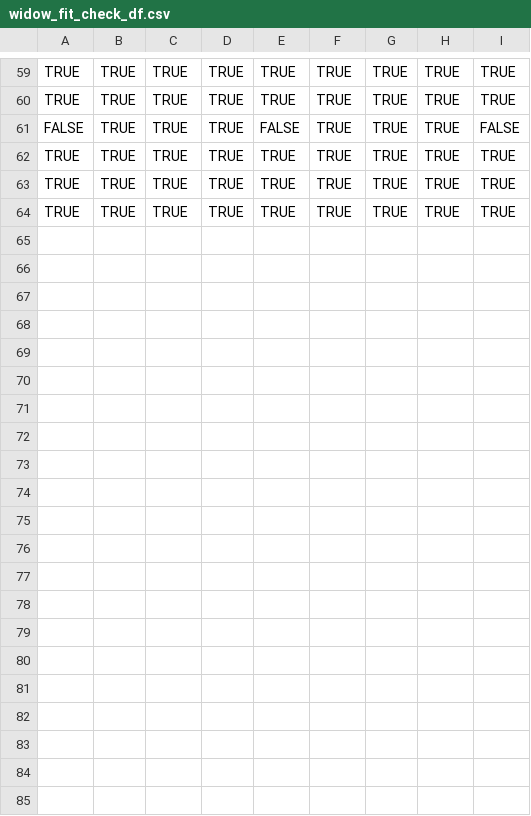
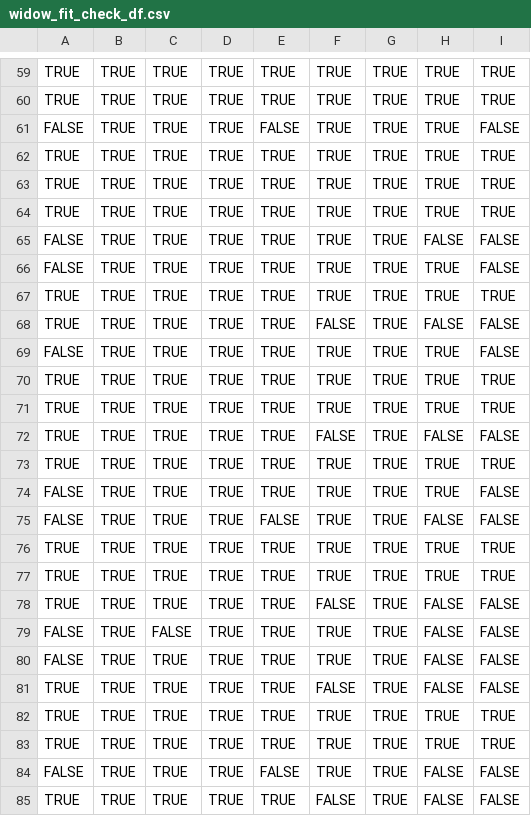
Before and after one commit to dgbolser-NOAA/Resample-survey-data, a CSV file: Results/Widow_rockfish/widow_fit_check_df.csv, drawn as a sheet; only a part is shown, gaps mark what is left out; the diff names each change by its address in the sheet, - before the commit and + after, or states it on an @@ line.

```diff
--- a/Results/Widow_rockfish/widow_fit_check_df.csv
+++ b/Results/Widow_rockfish/widow_fit_check_df.csv
+row 65: FALSE | TRUE | TRUE | TRUE | TRUE | TRUE | TRUE | FALSE | FALSE
+row 66: FALSE | TRUE | TRUE | TRUE | TRUE | TRUE | TRUE | TRUE | FALSE
+row 67: TRUE | TRUE | TRUE | TRUE | TRUE | TRUE | TRUE | TRUE | TRUE
+row 68: TRUE | TRUE | TRUE | TRUE | TRUE | FALSE | TRUE | FALSE | FALSE
+row 69: FALSE | TRUE | TRUE | TRUE | TRUE | TRUE | TRUE | TRUE | FALSE
+row 70: TRUE | TRUE | TRUE | TRUE | TRUE | TRUE | TRUE | TRUE | TRUE
+row 71: TRUE | TRUE | TRUE | TRUE | TRUE | TRUE | TRUE | TRUE | TRUE
+row 72: TRUE | TRUE | TRUE | TRUE | TRUE | FALSE | TRUE | FALSE | FALSE
+row 73: TRUE | TRUE | TRUE | TRUE | TRUE | TRUE | TRUE | TRUE | TRUE
+row 74: FALSE | TRUE | TRUE | TRUE | TRUE | TRUE | TRUE | TRUE | FALSE
+row 75: FALSE | TRUE | TRUE | TRUE | FALSE | TRUE | TRUE | FALSE | FALSE
+row 76: TRUE | TRUE | TRUE | TRUE | TRUE | TRUE | TRUE | TRUE | TRUE
+row 77: TRUE | TRUE | TRUE | TRUE | TRUE | TRUE | TRUE | TRUE | TRUE
+row 78: TRUE | TRUE | TRUE | TRUE | TRUE | FALSE | TRUE | FALSE | FALSE
+row 79: FALSE | TRUE | FALSE | TRUE | TRUE | TRUE | TRUE | FALSE | FALSE
+row 80: FALSE | TRUE | TRUE | TRUE | TRUE | TRUE | TRUE | FALSE | FALSE
+row 81: TRUE | TRUE | TRUE | TRUE | TRUE | FALSE | TRUE | FALSE | FALSE
+row 82: TRUE | TRUE | TRUE | TRUE | TRUE | TRUE | TRUE | TRUE | TRUE
+row 83: TRUE | TRUE | TRUE | TRUE | TRUE | TRUE | TRUE | TRUE | TRUE
+row 84: FALSE | TRUE | TRUE | TRUE | FALSE | TRUE | TRUE | FALSE | FALSE
+row 85: TRUE | TRUE | TRUE | TRUE | TRUE | FALSE | TRUE | FALSE | FALSE
```
Also changed, not shown: Results/Pacific_ocean_perch/pop_pars_df.csv, Results/Shortspine_thornyhead/shortspine_fit_check_df.csv, 44 other files.
